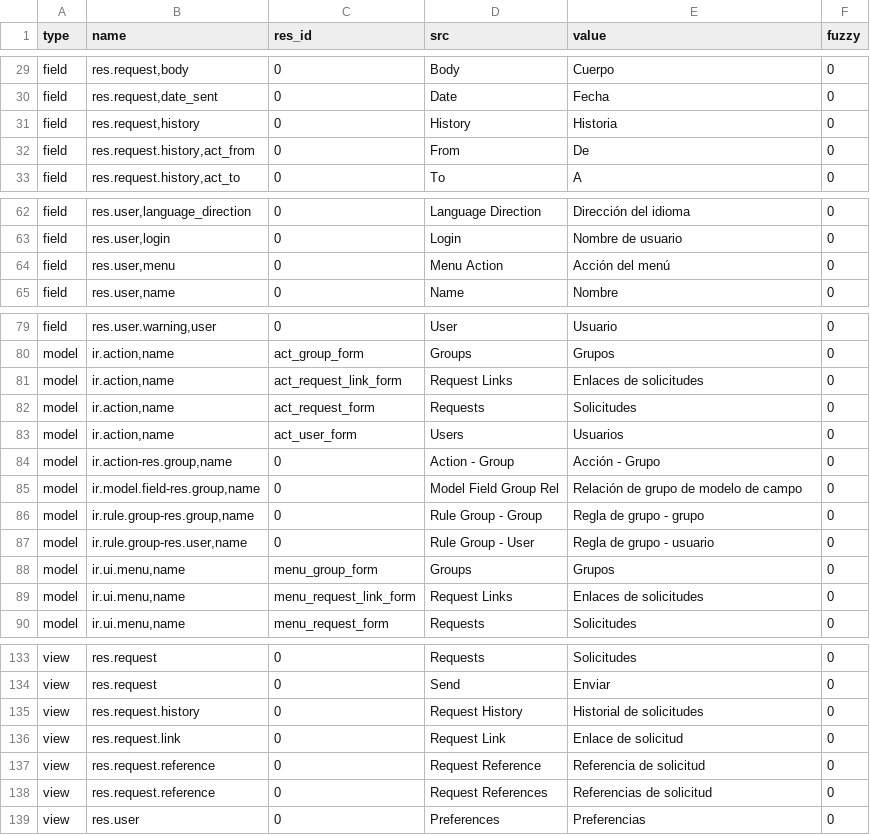
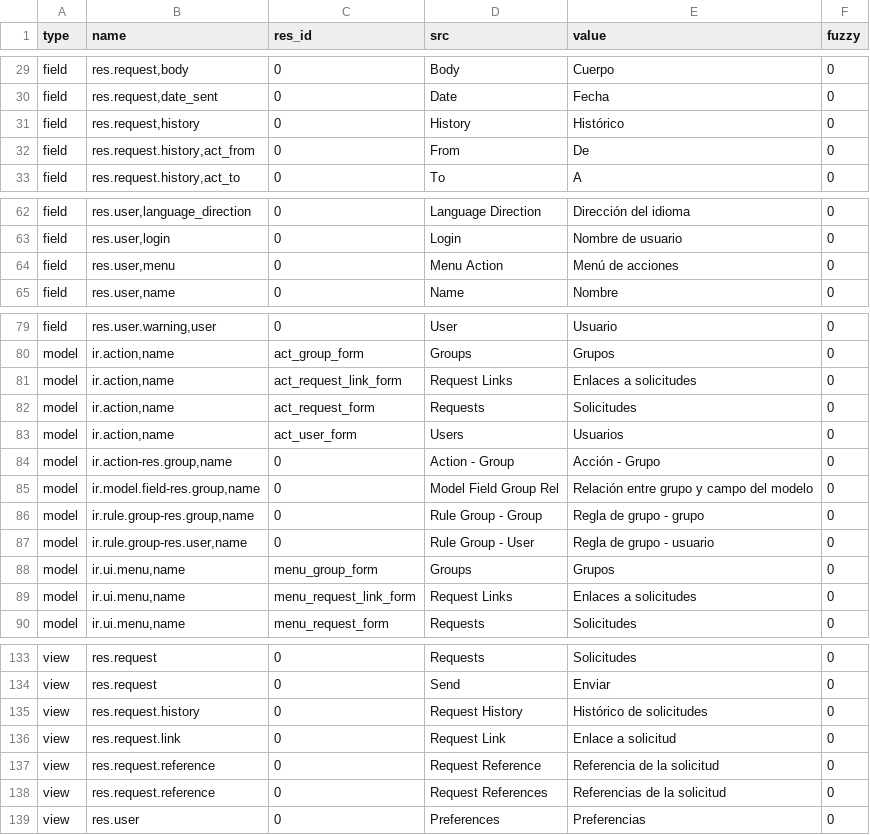
Before and after one commit to coopengo/trytond, a CSV file: trytond/res/es_ES.csv, drawn as a sheet; only a part is shown, gaps mark what is left out; the diff covers the shown part only.

```diff
--- a/trytond/res/es_ES.csv
+++ b/trytond/res/es_ES.csv
@@ -34,3 +34,3 @@ field,"res.request,body",0,Body,Cuerpo,0
 field,"res.request,date_sent",0,Date,Fecha,0
-field,"res.request,history",0,History,Historia,0
+field,"res.request,history",0,History,Histórico,0
 field,"res.request.history,act_from",0,From,De,0
@@ -67,3 +67,3 @@ field,"res.user,language_direction",0,Language Direction,Dirección del idioma,0
 field,"res.user,login",0,Login,Nombre de usuario,0
-field,"res.user,menu",0,Menu Action,Acción del menú,0
+field,"res.user,menu",0,Menu Action,Menú de acciones,0
 field,"res.user,name",0,Name,Nombre,0
@@ -84,3 +84,3 @@ field,"res.user.warning,user",0,User,Usuario,0
 model,"ir.action,name",act_group_form,Groups,Grupos,0
-model,"ir.action,name",act_request_link_form,Request Links,Enlaces de solicitudes,0
+model,"ir.action,name",act_request_link_form,Request Links,Enlaces a solicitudes,0
 model,"ir.action,name",act_request_form,Requests,Solicitudes,0
@@ -88,3 +88,3 @@ model,"ir.action,name",act_user_form,Users,Usuarios,0
 model,"ir.action-res.group,name",0,Action - Group,Acción - Grupo,0
-model,"ir.model.field-res.group,name",0,Model Field Group Rel,Relación de grupo de modelo de campo,0
+model,"ir.model.field-res.group,name",0,Model Field Group Rel,Relación entre grupo y campo del modelo,0
 model,"ir.rule.group-res.group,name",0,Rule Group - Group,Regla de grupo - grupo,0
@@ -92,3 +92,3 @@ model,"ir.rule.group-res.user,name",0,Rule Group - User,Regla de grupo - usuario
 model,"ir.ui.menu,name",menu_group_form,Groups,Grupos,0
-model,"ir.ui.menu,name",menu_request_link_form,Request Links,Enlaces de solicitudes,0
+model,"ir.ui.menu,name",menu_request_link_form,Request Links,Enlaces a solicitudes,0
 model,"ir.ui.menu,name",menu_request_form,Requests,Solicitudes,0
@@ -138,6 +138,6 @@ view,res.request,0,Requests,Solicitudes,0
 view,res.request,0,Send,Enviar,0
-view,res.request.history,0,Request History,Historial de solicitudes,0
-view,res.request.link,0,Request Link,Enlace de solicitud,0
-view,res.request.reference,0,Request Reference,Referencia de solicitud,0
-view,res.request.reference,0,Request References,Referencias de solicitud,0
+view,res.request.history,0,Request History,Histórico de solicitudes,0
+view,res.request.link,0,Request Link,Enlace a solicitud,0
+view,res.request.reference,0,Request Reference,Referencia de la solicitud,0
+view,res.request.reference,0,Request References,Referencias de la solicitud,0
 view,res.user,0,Preferences,Preferencias,0
```
Also changed, not shown: 13 edited cells elsewhere in this file, trytond/ir/es_ES.csv.
